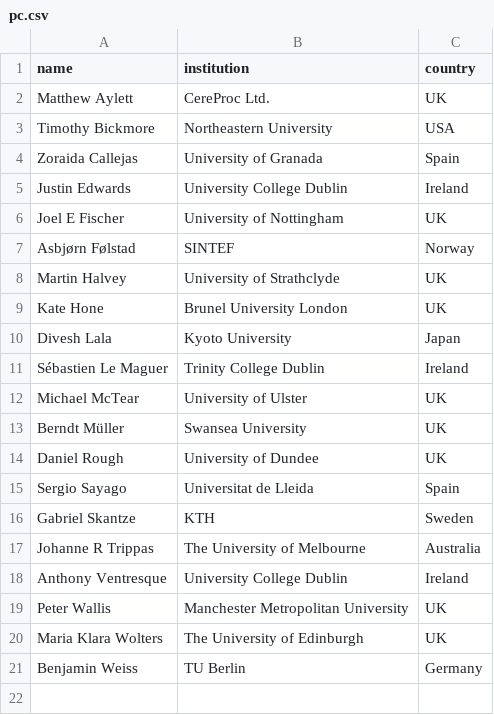
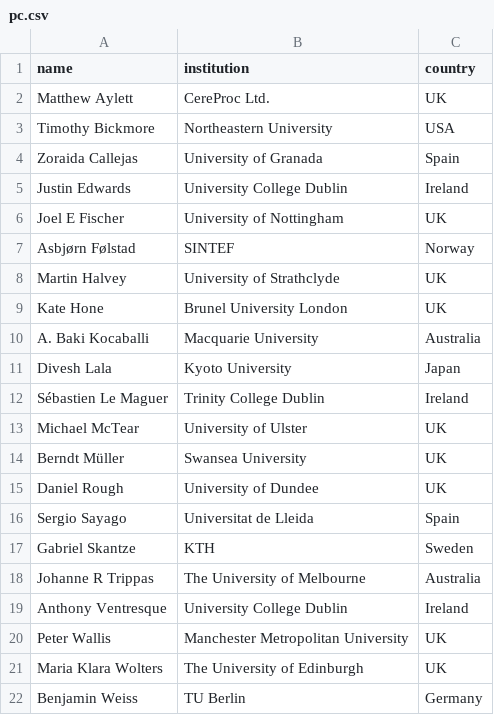
Before and after one commit to acm-cui/website-cui2021, a CSV file: _data/pc.csv, drawn as a sheet.

Commit message:
PC update

```diff
--- a/_data/pc.csv
+++ b/_data/pc.csv
@@ -9,2 +9,3 @@ Martin Halvey,University of Strathclyde,UK
 Kate Hone,Brunel University London,UK
+A. Baki Kocaballi,Macquarie University,Australia
 Divesh Lala,Kyoto University,Japan
```
